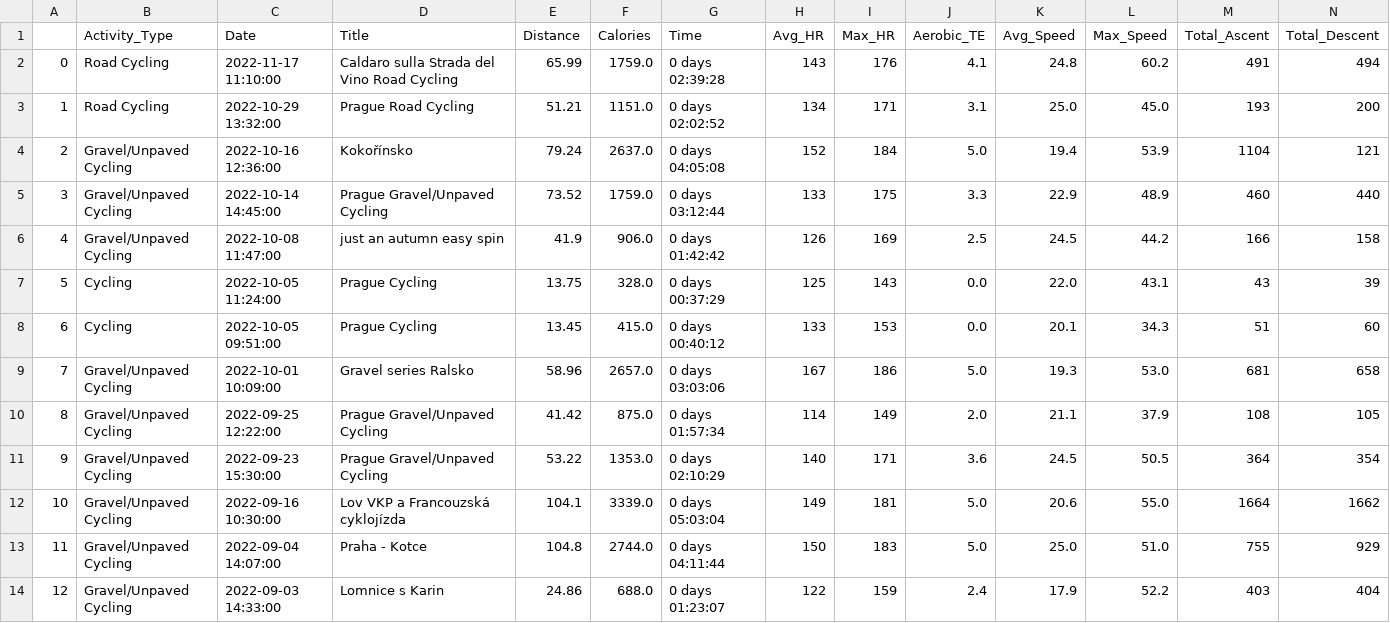
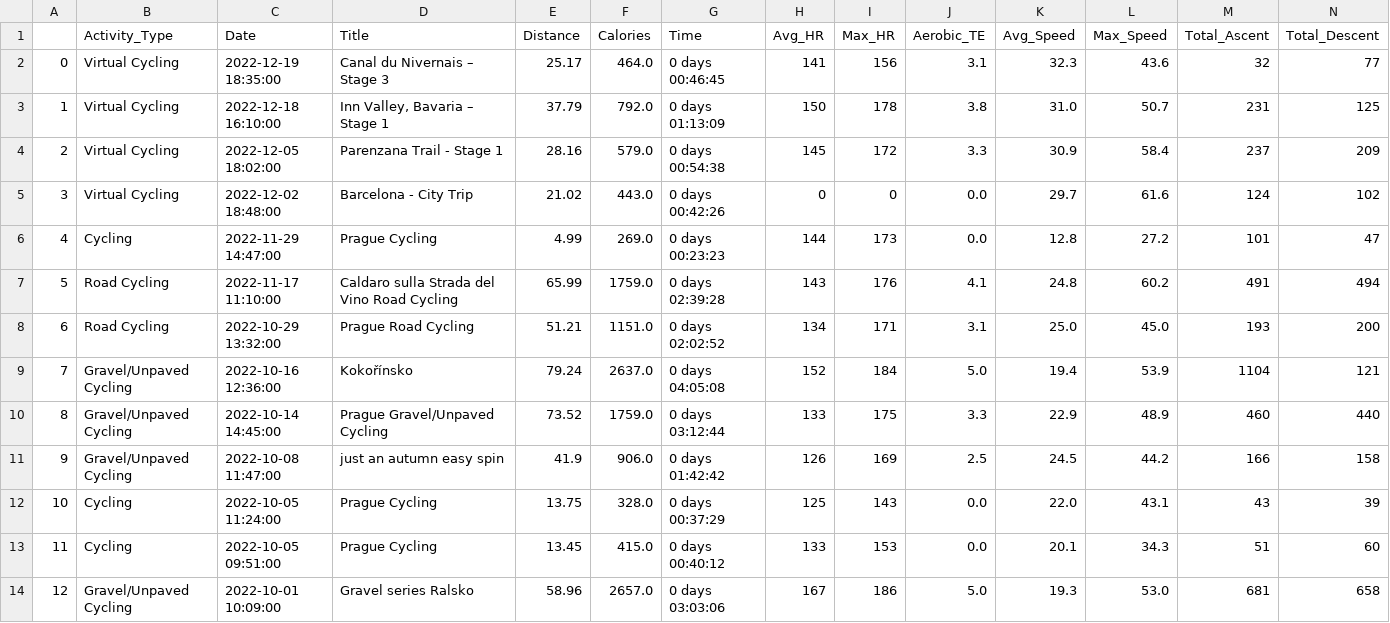
Before and after one commit to RadimJedlicka/my_garmin_data, a CSV file: cycling_activities.csv, drawn as a sheet; only a part is shown; the shorter side is filled out with more unchanged rows; addresses are those after the commit; rows hold the shown columns only; the diff names each change by its address in the sheet, - before the commit and + after, or states it on an @@ line.

```diff
--- a/cycling_activities.csv
+++ b/cycling_activities.csv
+row 2: 0 | Virtual Cycling | 2022-12-19 18:35:00 | Canal du Nivernais – Stage 3 | 25.17 | 464.0 | 0 days 00:46:45 | 141 | 156 | 3.1 | 32.3 | 43.6 | 32 | 77
+row 3: 1 | Virtual Cycling | 2022-12-18 16:10:00 | Inn Valley, Bavaria – Stage 1 | 37.79 | 792.0 | 0 days 01:13:09 | 150 | 178 | 3.8 | 31.0 | 50.7 | 231 | 125
+row 4: 2 | Virtual Cycling | 2022-12-05 18:02:00 | Parenzana Trail - Stage 1 | 28.16 | 579.0 | 0 days 00:54:38 | 145 | 172 | 3.3 | 30.9 | 58.4 | 237 | 209
+row 5: 3 | Virtual Cycling | 2022-12-02 18:48:00 | Barcelona - City Trip | 21.02 | 443.0 | 0 days 00:42:26 | 0 | 0 | 0.0 | 29.7 | 61.6 | 124 | 102
+row 6: 4 | Cycling | 2022-11-29 14:47:00 | Prague Cycling | 4.99 | 269.0 | 0 days 00:23:23 | 144 | 173 | 0.0 | 12.8 | 27.2 | 101 | 47
@@ column A renumbered from row 7 down @@
```
Also changed, not shown: df_final.csv, raw_data.csv, 3 other files.
